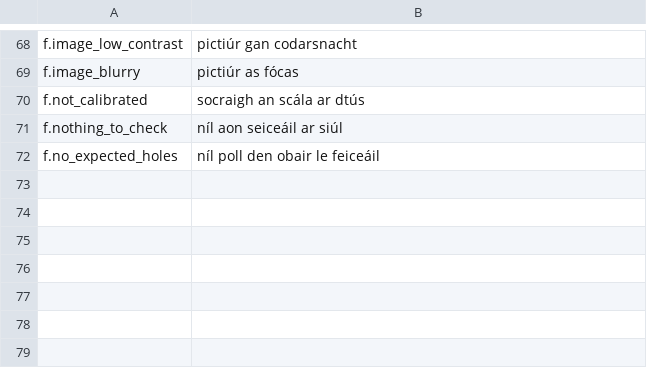
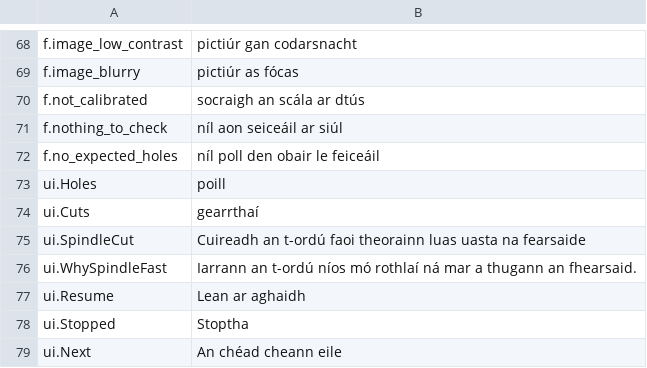
Before and after one commit to JuanenRac/EH3D-NODE-HMI-GUI, a TSV file: locales/ga.tsv, drawn as a sheet; only a part is shown, gaps mark what is left out; the diff names each change by its address in the sheet, - before the commit and + after, or states it on an @@ line.

```diff
--- a/locales/ga.tsv
+++ b/locales/ga.tsv
+row 73: ui.Holes | poill
+row 74: ui.Cuts | gearrthaí
+row 75: ui.SpindleCut | Cuireadh an t-ordú faoi theorainn luas uasta na fearsaide
+row 76: ui.WhySpindleFast | Iarrann an t-ordú níos mó rothlaí ná mar a thugann an fhearsaid.
+row 77: ui.Resume | Lean ar aghaidh
+row 78: ui.Stopped | Stoptha
+row 79: ui.Next | An chéad cheann eile
```
Also changed, not shown: locales/bg.tsv, locales/el.tsv, 55 other files.
